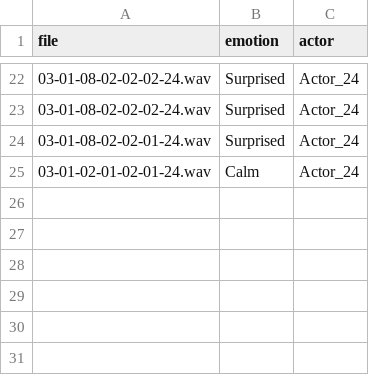
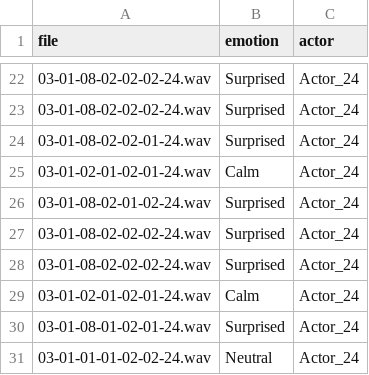
Before and after one commit to NZENTIE01/HND-PROJECT, a CSV file: emotion_history.csv, drawn as a sheet; only a part is shown, gaps mark what is left out; the diff names each change by its address in the sheet, - before the commit and + after, or states it on an @@ line.

```diff
--- a/emotion_history.csv
+++ b/emotion_history.csv
+row 26: 03-01-08-02-01-02-24.wav | Surprised | Actor_24
+row 27: 03-01-08-02-02-02-24.wav | Surprised | Actor_24
+row 28: 03-01-08-02-02-02-24.wav | Surprised | Actor_24
+row 29: 03-01-02-01-02-01-24.wav | Calm | Actor_24
+row 30: 03-01-08-01-02-01-24.wav | Surprised | Actor_24
+row 31: 03-01-01-01-02-02-24.wav | Neutral | Actor_24
```
Also changed, not shown: 10 other files.
